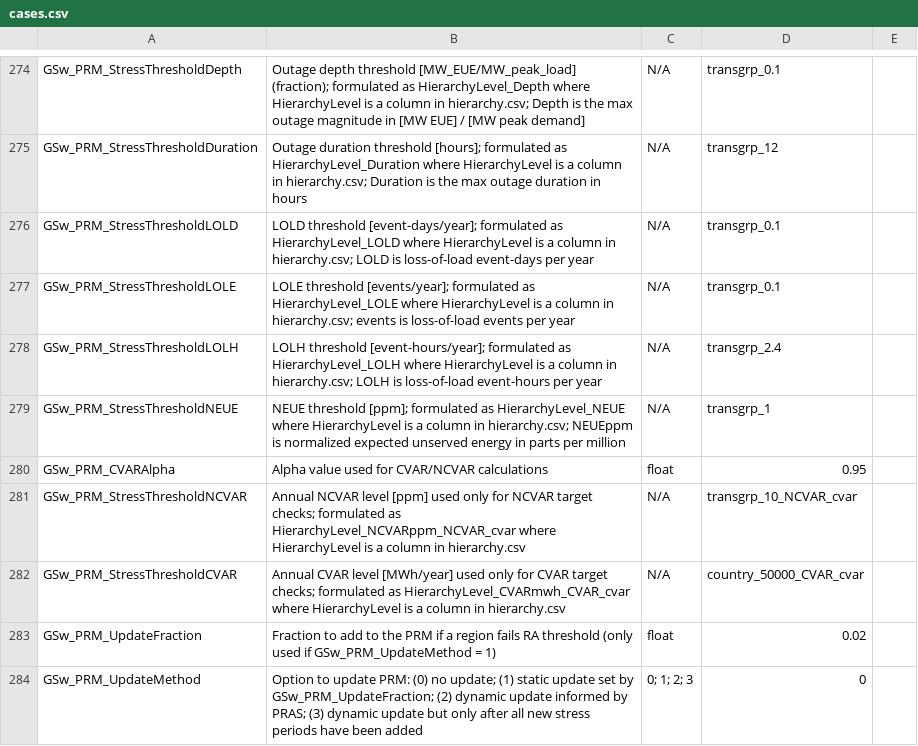
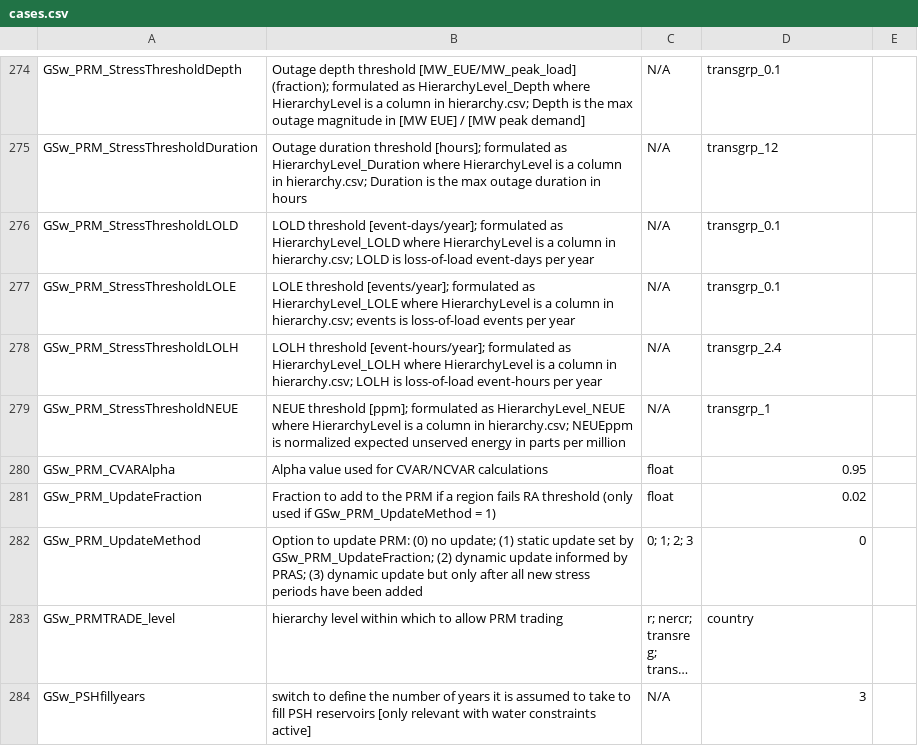
Before and after one commit to ReEDS-Model/ReEDS, a CSV file: cases.csv, drawn as a sheet; only a part is shown, gaps mark what is left out; the shorter side is filled out with more unchanged rows; long unchanged cells end in ….

Commit message:
reporting format updated, threshold removed

```diff
--- a/cases.csv
+++ b/cases.csv
@@ -280,4 +280,2 @@ GSw_PRM_StressThresholdNEUE,NEUE threshold [ppm]; formulated as HierarchyLevel_N
 GSw_PRM_CVARAlpha,Alpha value used for CVAR/NCVAR calculations,float,0.95,
-GSw_PRM_StressThresholdNCVAR,Annual NCVAR level [ppm] used only for NCVAR target checks; formulated as HierarchyLevel_NCVARppm_NCVAR_cvar where HierarchyLevel is a column in hierarchy.csv,N/A,transgrp_10_NCVAR_cvar,
-GSw_PRM_StressThresholdCVAR,Annual CVAR level [MWh/year] used only for CVAR target checks; formulated as HierarchyLevel_CVARmwh_CVAR_cvar where HierarchyLevel is a column in hierarchy.csv,N/A,country_50000_CVAR_cvar,
 GSw_PRM_UpdateFraction,Fraction to add to the PRM if a region fails RA threshold (only used if GSw_PRM_UpdateMethod = 1),float,0.02,
```
Also changed, not shown: cases_test.csv, 4 other files.
